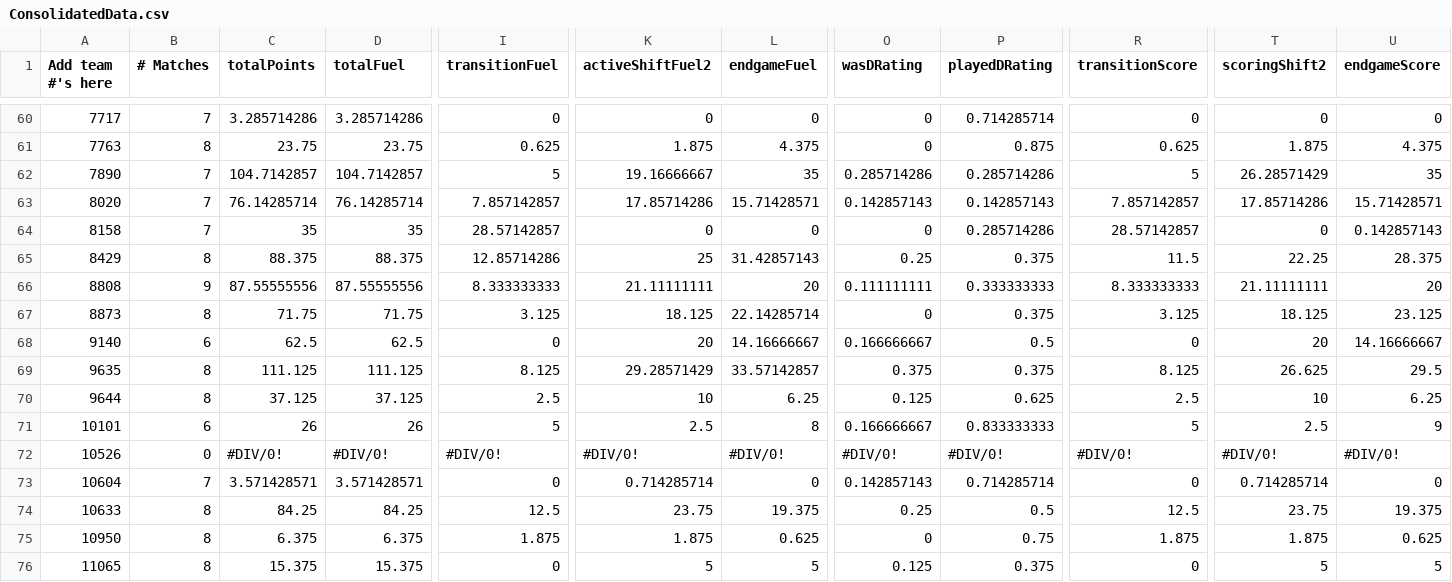
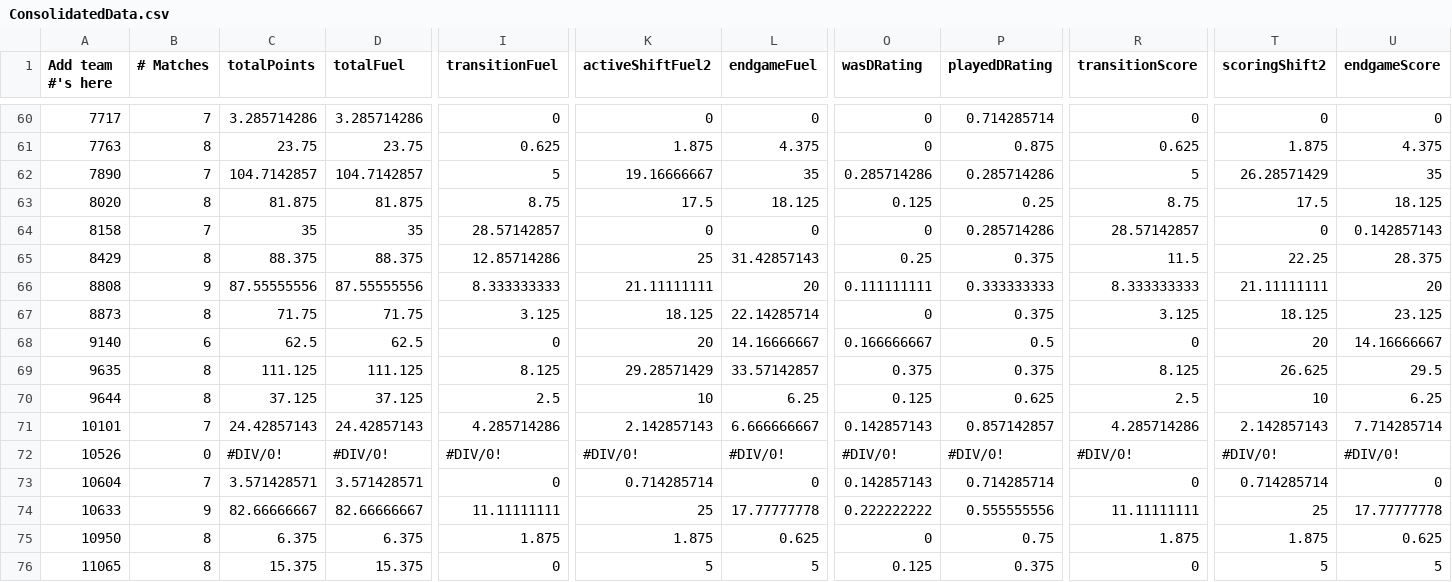
Before and after one commit to btmartin/btmartin.github.io, a CSV file: Scouting/ConsolidatedData.csv, drawn as a sheet; only a part is shown, gaps mark what is left out; the diff covers the shown part only; the diff names each change by its address in the sheet, - before the commit and + after, or states it on an @@ line.

```diff
--- a/Scouting/ConsolidatedData.csv
+++ b/Scouting/ConsolidatedData.csv
-B63 (# Matches): 7
+B63 (# Matches): 8
-C63 (totalPoints): 76.14285714
+C63 (totalPoints): 81.875
-D63 (totalFuel): 76.14285714
+D63 (totalFuel): 81.875
-I63 (transitionFuel): 7.857142857
+I63 (transitionFuel): 8.75
-K63 (activeShiftFuel2): 17.85714286
+K63 (activeShiftFuel2): 17.5
-L63 (endgameFuel): 15.71428571
+L63 (endgameFuel): 18.125
-O63 (wasDRating): 0.142857143
+O63 (wasDRating): 0.125
-P63 (playedDRating): 0.142857143
+P63 (playedDRating): 0.25
-R63 (transitionScore): 7.857142857
+R63 (transitionScore): 8.75
-T63 (scoringShift2): 17.85714286
+T63 (scoringShift2): 17.5
-U63 (endgameScore): 15.71428571
+U63 (endgameScore): 18.125
-B71 (# Matches): 6
+B71 (# Matches): 7
-C71 (totalPoints): 26
+C71 (totalPoints): 24.42857143
-D71 (totalFuel): 26
+D71 (totalFuel): 24.42857143
-I71 (transitionFuel): 5
+I71 (transitionFuel): 4.285714286
-K71 (activeShiftFuel2): 2.5
+K71 (activeShiftFuel2): 2.142857143
-L71 (endgameFuel): 8
+L71 (endgameFuel): 6.666666667
-O71 (wasDRating): 0.166666667
+O71 (wasDRating): 0.142857143
-P71 (playedDRating): 0.833333333
+P71 (playedDRating): 0.857142857
-R71 (transitionScore): 5
+R71 (transitionScore): 4.285714286
-T71 (scoringShift2): 2.5
+T71 (scoringShift2): 2.142857143
-U71 (endgameScore): 9
+U71 (endgameScore): 7.714285714
-B74 (# Matches): 8
+B74 (# Matches): 9
-C74 (totalPoints): 84.25
+C74 (totalPoints): 82.66666667
-D74 (totalFuel): 84.25
+D74 (totalFuel): 82.66666667
-I74 (transitionFuel): 12.5
+I74 (transitionFuel): 11.11111111
-K74 (activeShiftFuel2): 23.75
+K74 (activeShiftFuel2): 25
-L74 (endgameFuel): 19.375
+L74 (endgameFuel): 17.77777778
-O74 (wasDRating): 0.25
+O74 (wasDRating): 0.222222222
-P74 (playedDRating): 0.5
+P74 (playedDRating): 0.555555556
-R74 (transitionScore): 12.5
+R74 (transitionScore): 11.11111111
-T74 (scoringShift2): 23.75
+T74 (scoringShift2): 25
-U74 (endgameScore): 19.375
+U74 (endgameScore): 17.77777778
```
Also changed, not shown: 65 edited cells elsewhere in this file, Scouting/ScoutingData.csv.
